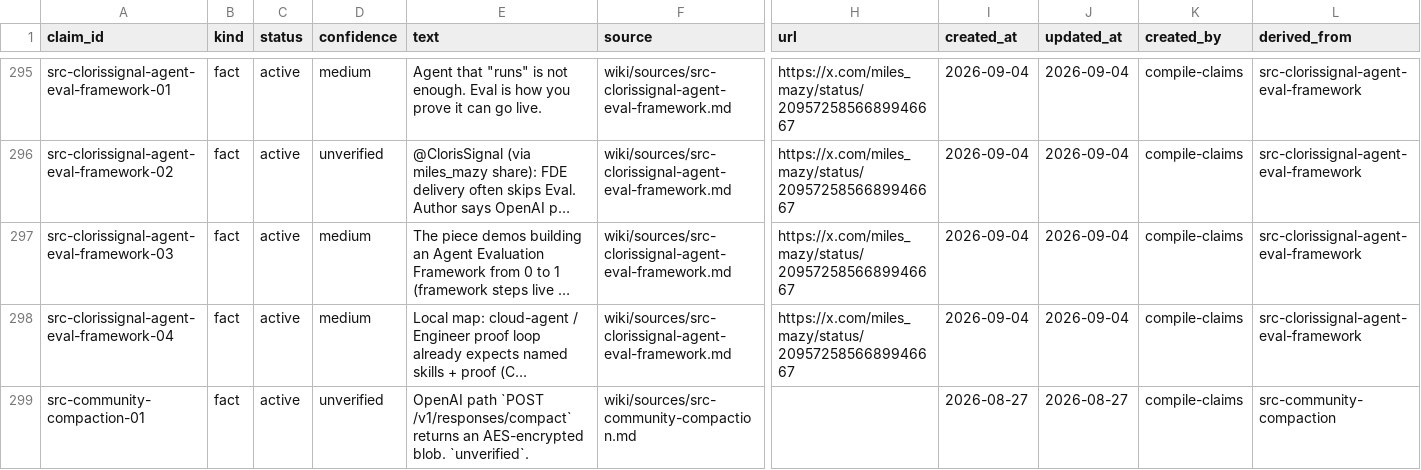
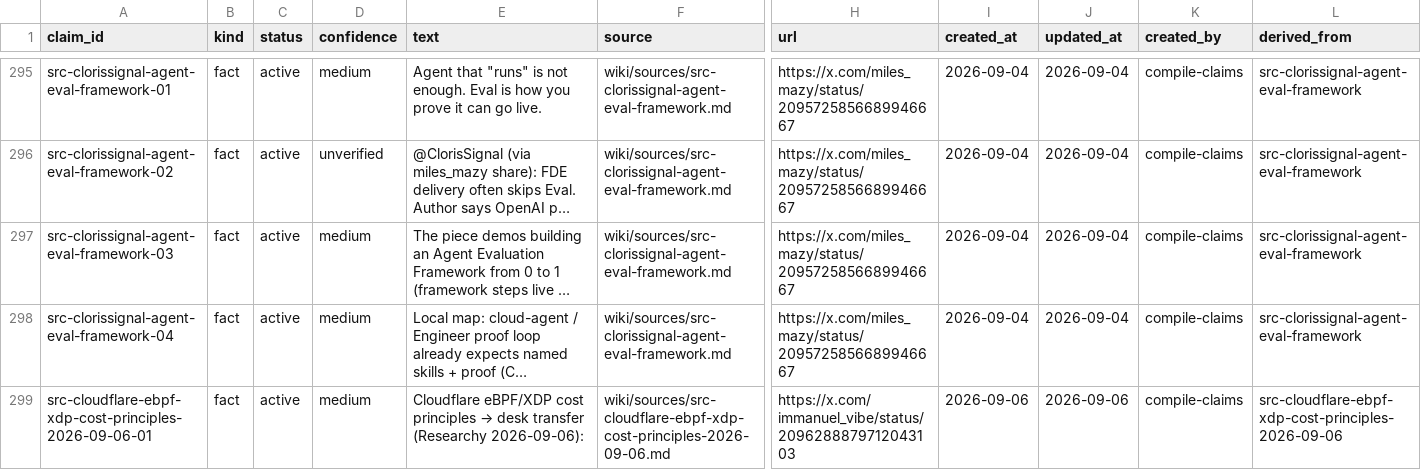
Before and after one commit to elan7192/second-brain, a CSV file: wiki/claims.csv, drawn as a sheet; only a part is shown, gaps mark what is left out; the shorter side is filled out with more unchanged rows; long unchanged cells end in …; rows hold the shown columns only; the diff covers the shown part only; the diff names each change by its address in the sheet, - before the commit and + after, or states it on an @@ line.

Commit message:
METHOD: Cloudflare eBPF/XDP cost principles (desk transfer). (#105)
Earliest cheap reject; SKIP pktz/SRE. PR104 skip-install stands.

Co-authored-by: elan7192 <elan7192@users.noreply.github.com>

```diff
--- a/wiki/claims.csv
+++ b/wiki/claims.csv
+row 299: src-cloudflare-ebpf-xdp-cost-principles-2026-09-06-01 | fact | active | medium | Cloudflare eBPF/XDP cost principles → desk transfer (Researchy 2026-09-06): | wiki/sources/src-cloudflare-ebpf-xdp-cost-principles-2026-09-06.md | https://x.com/immanuel_vibe/status/2096288879712043103 | 2026-09-06 | 2026-09-06 | compile-claims | src-cloudflare-ebpf-xdp-cost-principles-2026-09-06
```
Also changed, not shown: 4 added rows and 2 edited cells elsewhere in this file, output/ontology-objects.csv, 8 other files.
